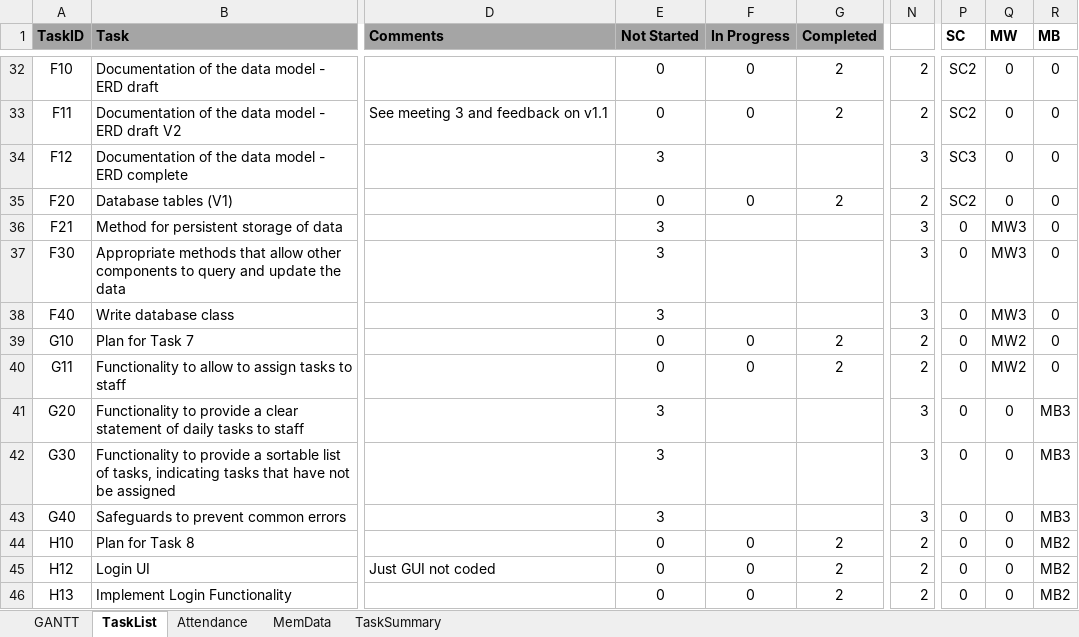
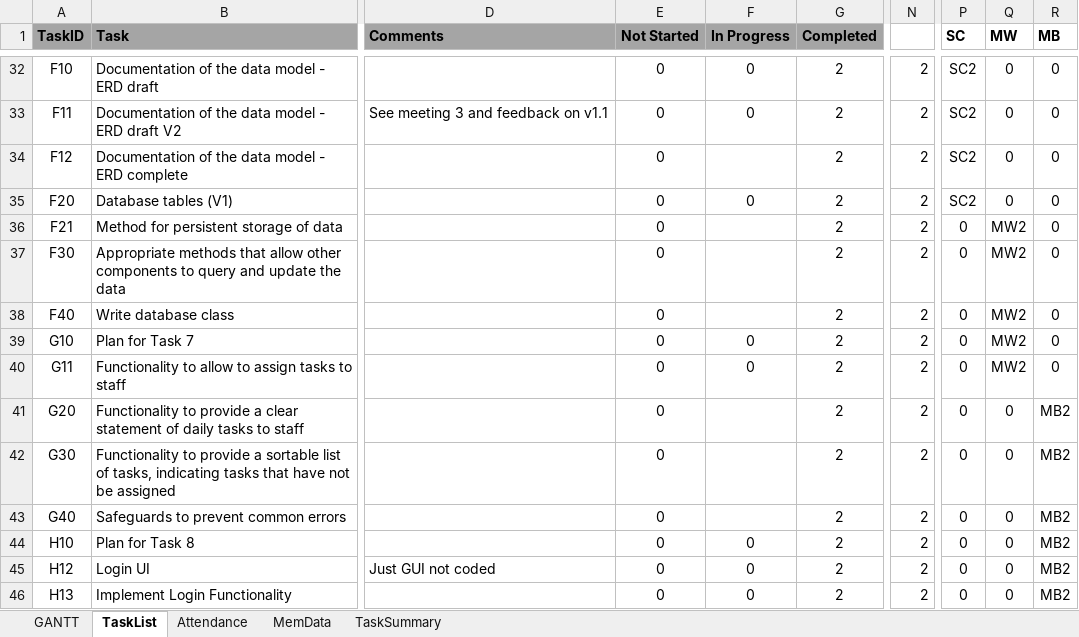
Before and after one commit to sam-connolly/crispyDuckProject, an Excel workbook: Admin/Project-Timeline v5.xlsm, sheet TaskList, drawn as a sheet; only a part is shown, gaps mark what is left out; values as stored, in another font and other column widths than the file's, no borders; charts and pictures and conditional formats not drawn; the diff covers the shown part only; the diff names each change by its address in the sheet, - before the commit and + after, or states it on an @@ line.

```diff
--- a/Admin/Project-Timeline v5.xlsm (sheet TaskList)
+++ b/Admin/Project-Timeline v5.xlsm (sheet TaskList)
-E34 (Not Started): 3
+E34 (Not Started): 0
-G34 (Completed): (empty)
+G34 (Completed): 2
-N34: 3
+N34: 2
-P34 (SC): SC3
+P34 (SC): SC2
-E36:E38 (Not Started): 3
+E36:E38 (Not Started): 0
-G36:G38 (Completed): (empty)
+G36:G38 (Completed): 2
-N36:N38: 3
+N36:N38: 2
-Q36:Q38 (MW): MW3
+Q36:Q38 (MW): MW2
-E41:E43 (Not Started): 3
+E41:E43 (Not Started): 0
-G41:G43 (Completed): (empty)
+G41:G43 (Completed): 2
-N41:N43: 3
+N41:N43: 2
-R41:R43 (MB): MB3
+R41:R43 (MB): MB2
```
Also changed, not shown: 126 edited cells elsewhere in this sheet, sheet MemData, charts or pictures, 13 other files.
